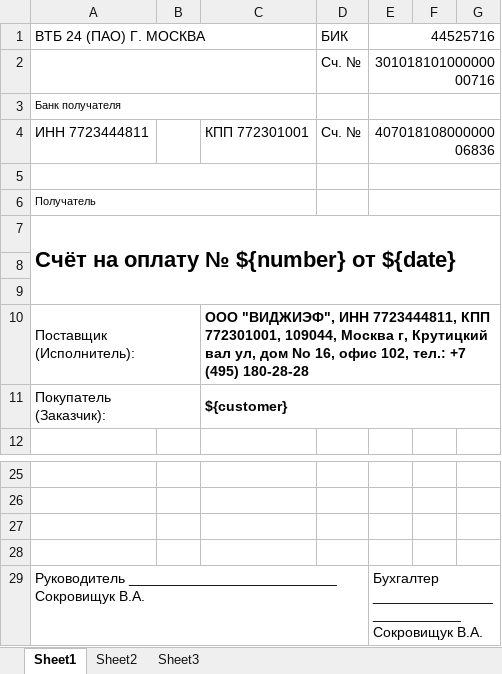
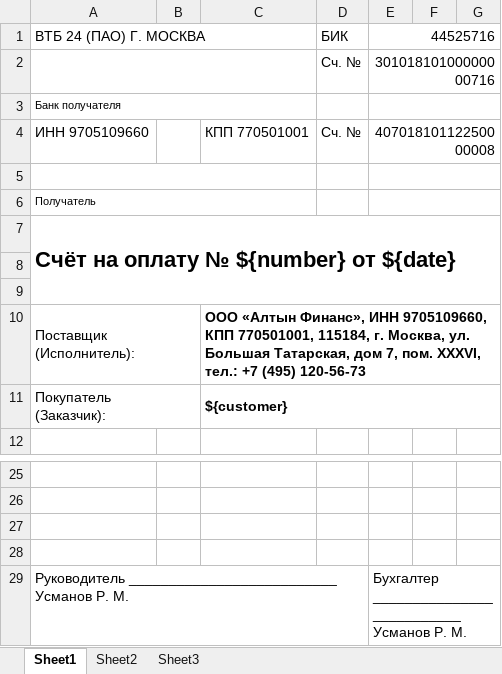
Before and after one commit to CCSMSKRU/CCS.FRESHCAPITAL, an Excel workbook: templates/billout_tpl.xlsx, sheet Sheet1, drawn as a sheet; only a part is shown, gaps mark what is left out; values as stored, in another font and other column widths than the file's, no borders; removed rows and columns are numbered as before the commit, all else as after; ↵ is a line break in a cell; the diff names each change by its address in the sheet, - before the commit and + after, or states it on an @@ line.

Commit message:
document templates for altyn

```diff
--- a/templates/billout_tpl.xlsx (sheet Sheet1)
+++ b/templates/billout_tpl.xlsx (sheet Sheet1)
-row 4: ИНН 7723444811 |  | КПП 772301001 | Сч. № | 40701810800000006836
+row 4: ИНН 9705109660 |  | КПП 770501001 | Сч. № | 40701810112250000008
-C10: ООО "ВИДЖИЭФ", ИНН 7723444811, КПП 772301001, 109044, Москва г, Крутицкий ↵ вал ул, дом No 16, офис 102, тел.: +7 (495) 180-28-28
+C10: ООО «Алтын Финанс», ИНН 9705109660, КПП 770501001, 115184, г. Москва, ул. Большая Татарская, дом 7, пом. XXXVI, тел.: +7 (495) 120-56-73
-row 29: Руководитель __________________________ Сокровищук В.А. |  |  |  | Бухгалтер __________________________ Сокровищук В.А.
+row 29: Руководитель __________________________ Усманов Р. М. |  |  |  | Бухгалтер __________________________ Усманов Р. М.
```
Also changed, not shown: templates/report_altynfin.xlsx, 4 other files.
